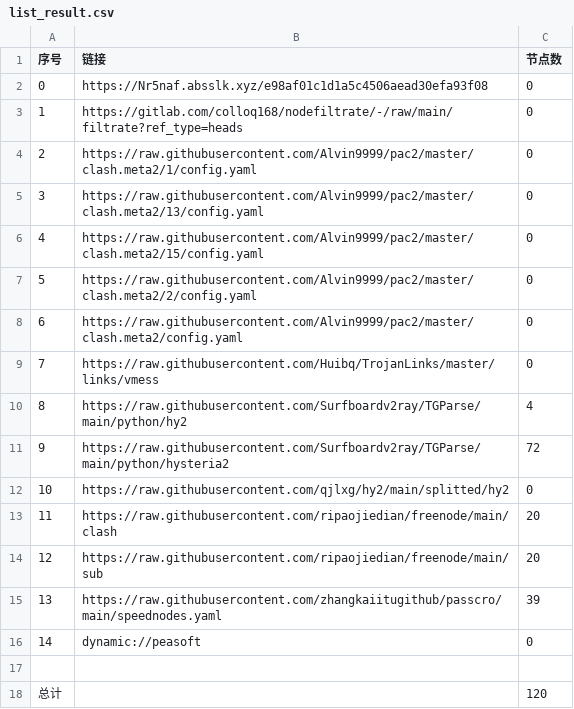
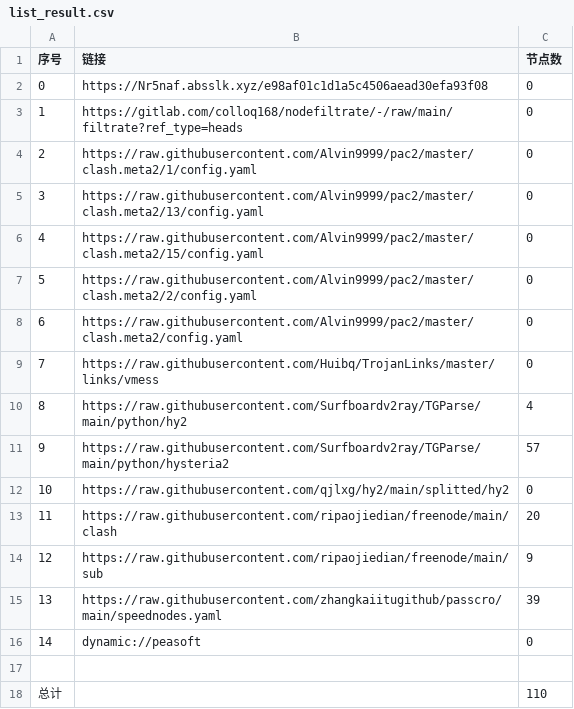
Before and after one commit to lishanming1-star/p-p-p-g-g-g, a CSV file: list_result.csv, drawn as a sheet.

```diff
--- a/list_result.csv
+++ b/list_result.csv
@@ -10,6 +10,6 @@
 8,https://raw.githubusercontent.com/Surfboardv2ray/TGParse/main/python/hy2,4
-9,https://raw.githubusercontent.com/Surfboardv2ray/TGParse/main/python/hysteria2,72
+9,https://raw.githubusercontent.com/Surfboardv2ray/TGParse/main/python/hysteria2,57
 10,https://raw.githubusercontent.com/qjlxg/hy2/main/splitted/hy2,0
 11,https://raw.githubusercontent.com/ripaojiedian/freenode/main/clash,20
-12,https://raw.githubusercontent.com/ripaojiedian/freenode/main/sub,20
+12,https://raw.githubusercontent.com/ripaojiedian/freenode/main/sub,9
 13,https://raw.githubusercontent.com/zhangkaiitugithub/passcro/main/speednodes.yaml,39
@@ -17,2 +17,2 @@
 
-总计,,120
+总计,,110
```
Also changed, not shown: 13 other files.
